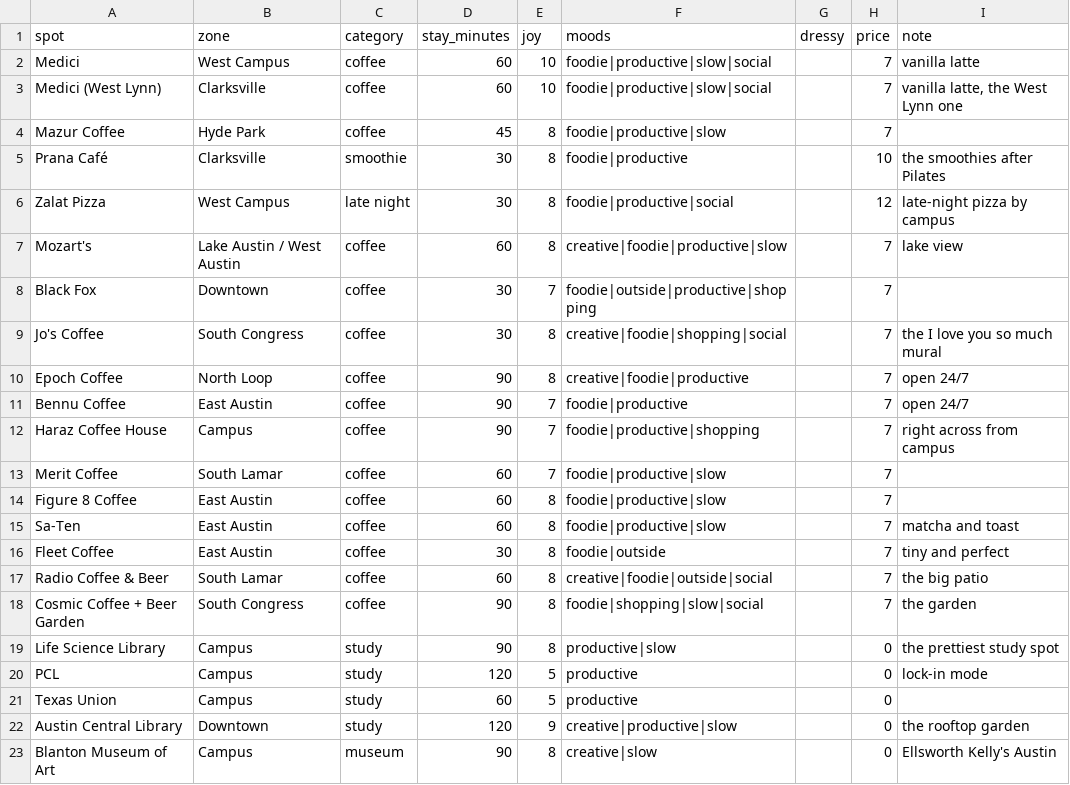
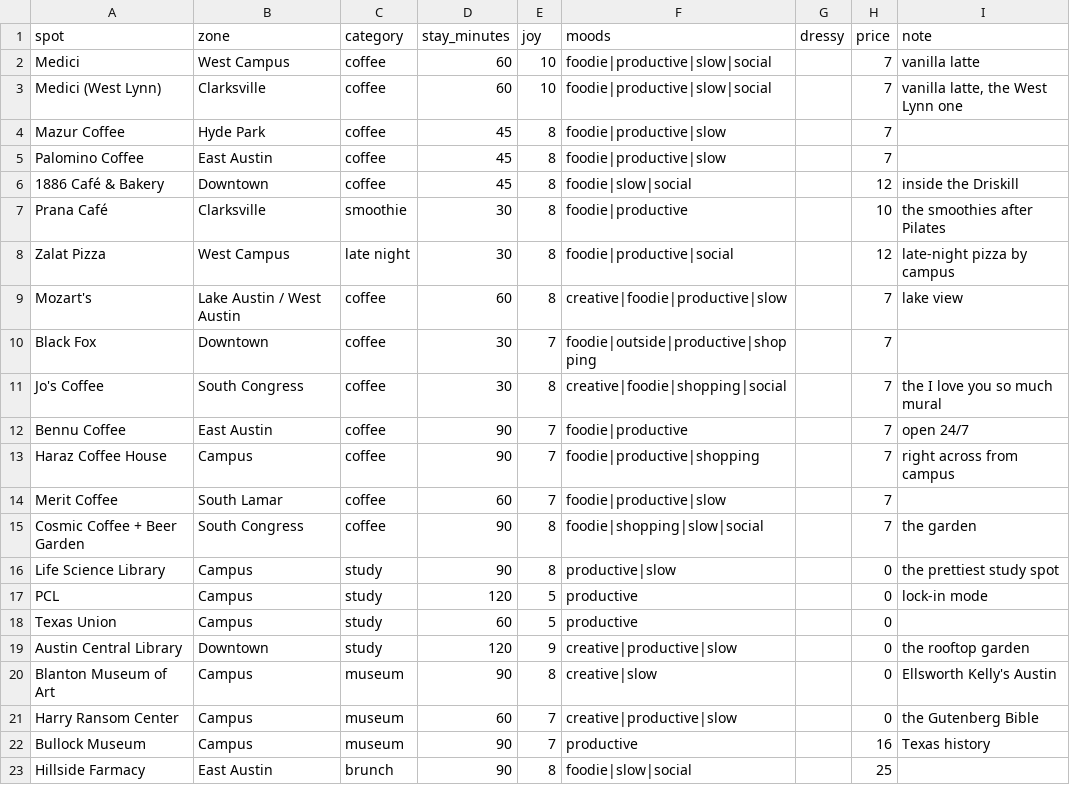
Before and after one commit to suhxnitiwari/saturday-in-austin, a CSV file: saturday/data/spots.csv, drawn as a sheet; only a part is shown; the shorter side is filled out with more unchanged rows.

Commit message:
Final coffee list: add Palomino and 1886 Café; trim five

```diff
--- a/saturday/data/spots.csv
+++ b/saturday/data/spots.csv
@@ -4,2 +4,4 @@ Medici (West Lynn),Clarksville,coffee,60,10,foodie|productive|slow|social,,7,"va
 Mazur Coffee,Hyde Park,coffee,45,8,foodie|productive|slow,,7,
+Palomino Coffee,East Austin,coffee,45,8,foodie|productive|slow,,7,
+1886 Café & Bakery,Downtown,coffee,45,8,foodie|slow|social,,12,inside the Driskill
 Prana Café,Clarksville,smoothie,30,8,foodie|productive,,10,the smoothies after Pilates
@@ -9,3 +11,2 @@ Black Fox,Downtown,coffee,30,7,foodie|outside|productive|shopping,,7,
 Jo's Coffee,South Congress,coffee,30,8,creative|foodie|shopping|social,,7,the I love you so much mural
-Epoch Coffee,North Loop,coffee,90,8,creative|foodie|productive,,7,open 24/7
 Bennu Coffee,East Austin,coffee,90,7,foodie|productive,,7,open 24/7
@@ -13,6 +14,2 @@ Haraz Coffee House,Campus,coffee,90,7,foodie|productive|shopping,,7,right across
 Merit Coffee,South Lamar,coffee,60,7,foodie|productive|slow,,7,
-Figure 8 Coffee,East Austin,coffee,60,8,foodie|productive|slow,,7,
-Sa-Ten,East Austin,coffee,60,8,foodie|productive|slow,,7,matcha and toast
-Fleet Coffee,East Austin,coffee,30,8,foodie|outside,,7,tiny and perfect
-Radio Coffee & Beer,South Lamar,coffee,60,8,creative|foodie|outside|social,,7,the big patio
 Cosmic Coffee + Beer Garden,South Congress,coffee,90,8,foodie|shopping|slow|social,,7,the garden
```
Also changed, not shown: 3 other files.
